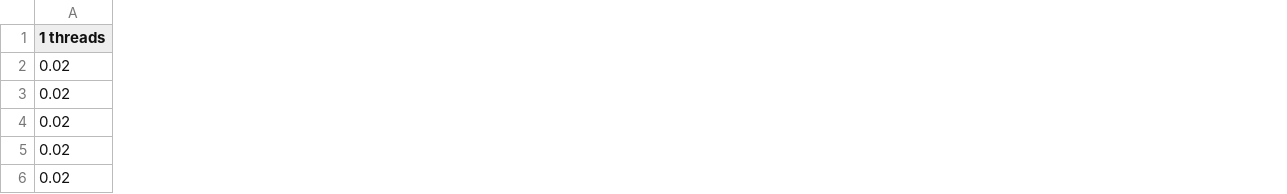
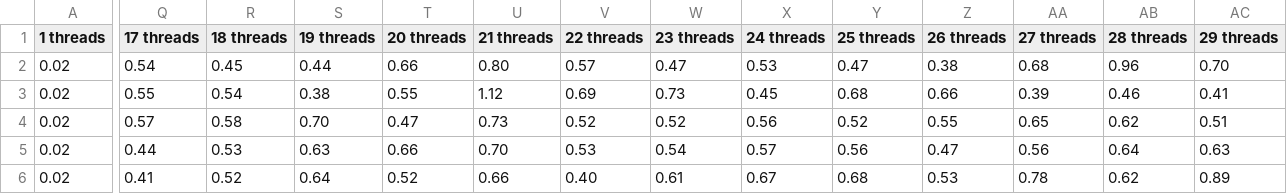
Before and after one commit to MxDx/LINFO1252_Projet, a CSV file: result_ingi/test_philosophe.csv, drawn as a sheet; only a part is shown, gaps mark what is left out; the diff covers the shown part only; the diff names each change by its address in the sheet, - before the commit and + after, or states it on an @@ line.

Commit message:
philosophe

```diff
--- a/result_ingi/test_philosophe.csv
+++ b/result_ingi/test_philosophe.csv
+column Q (17 threads), rows 2-6: 0.54 | 0.55 | 0.57 | 0.44 | 0.41
+column R (18 threads), rows 2-6: 0.45 | 0.54 | 0.58 | 0.53 | 0.52
+column S (19 threads), rows 2-6: 0.44 | 0.38 | 0.70 | 0.63 | 0.64
+column T (20 threads), rows 2-6: 0.66 | 0.55 | 0.47 | 0.66 | 0.52
+column U (21 threads), rows 2-6: 0.80 | 1.12 | 0.73 | 0.70 | 0.66
+column V (22 threads), rows 2-6: 0.57 | 0.69 | 0.52 | 0.53 | 0.40
+column W (23 threads), rows 2-6: 0.47 | 0.73 | 0.52 | 0.54 | 0.61
+column X (24 threads), rows 2-6: 0.53 | 0.45 | 0.56 | 0.57 | 0.67
+column Y (25 threads), rows 2-6: 0.47 | 0.68 | 0.52 | 0.56 | 0.68
+column Z (26 threads), rows 2-6: 0.38 | 0.66 | 0.55 | 0.47 | 0.53
+column AA (27 threads), rows 2-6: 0.68 | 0.39 | 0.65 | 0.56 | 0.78
+column AB (28 threads), rows 2-6: 0.96 | 0.46 | 0.62 | 0.64 | 0.62
+column AC (29 threads), rows 2-6: 0.70 | 0.41 | 0.51 | 0.63 | 0.89
```
Also changed, not shown: 35 added columns elsewhere in this file, 1 other file.
